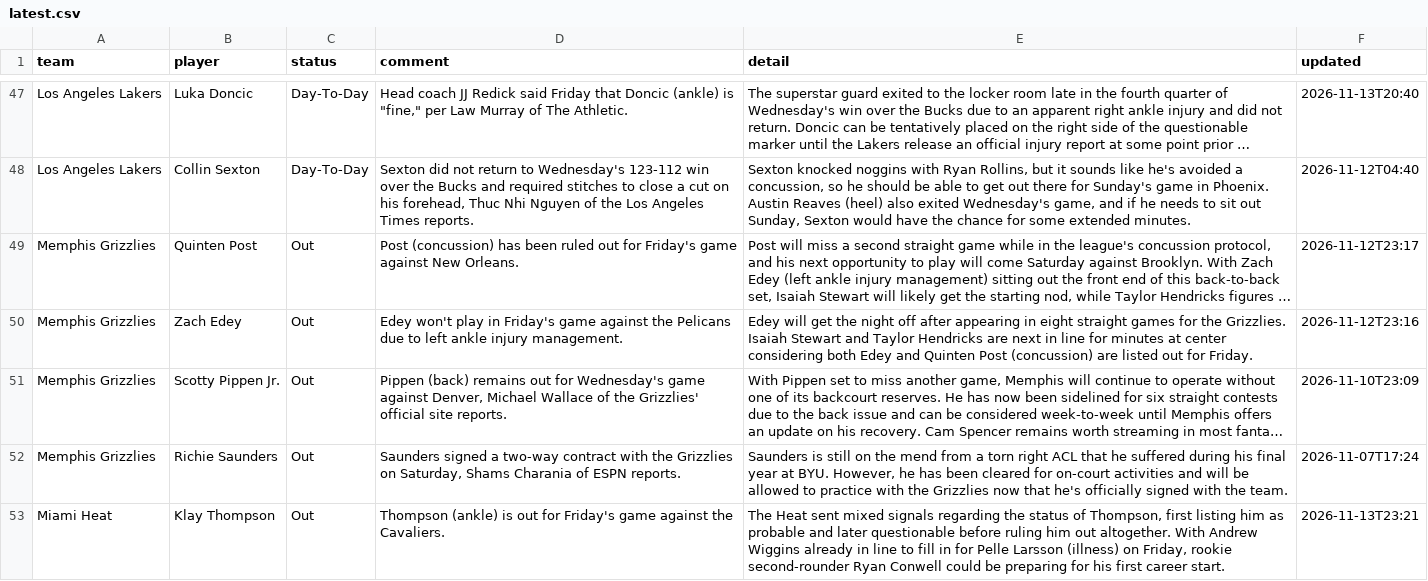
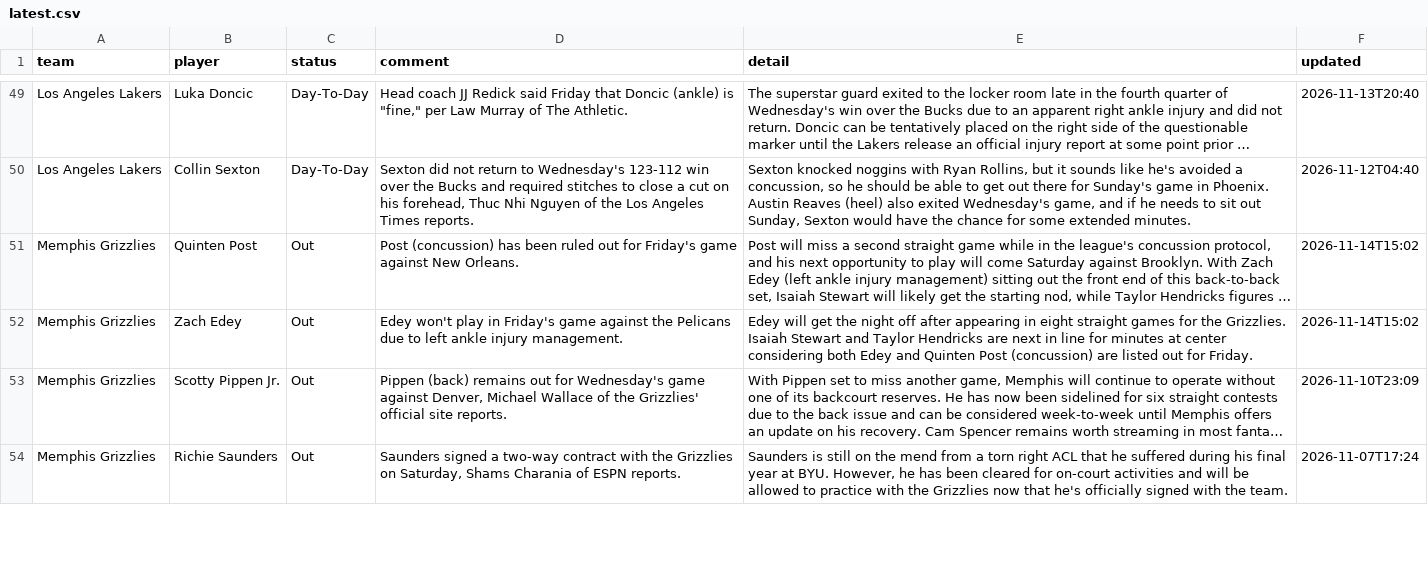
Before and after one commit to barrca12-rgb/NBA, a CSV file: injuries/latest.csv, drawn as a sheet; only a part is shown, gaps mark what is left out; long unchanged cells end in …; removed rows and columns are numbered as before the commit, all else as after; the diff covers the shown part only; the diff names each change by its address in the sheet, - before the commit and + after, or states it on an @@ line.

```diff
--- a/injuries/latest.csv
+++ b/injuries/latest.csv
-F51 (updated): 2026-11-12T23:17
+F51 (updated): 2026-11-14T15:02
-F52 (updated): 2026-11-12T23:16
+F52 (updated): 2026-11-14T15:02
-row 53: Miami Heat | Klay Thompson | Out | Thompson (ankle) is out for Friday's game against the Cavaliers. | The Heat sent mixed signals regarding the status of Thompson, first listing him as probable and later questionable before ruling him out altogether. With Andrew Wiggins already in line to fill in for Pelle Larsson (illness) on Friday, rookie second-rounder Ryan Conwell could be preparing for his first career start. | 2026-11-13T23:21
```
Also changed, not shown: 11 added rows, 7 removed rows and 17 edited cells elsewhere in this file, injuries/log.csv, lines/espn_open_2027.csv, 2 other files.
